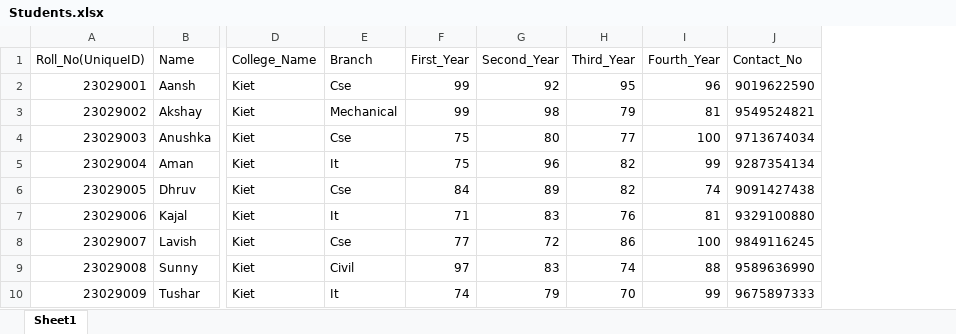
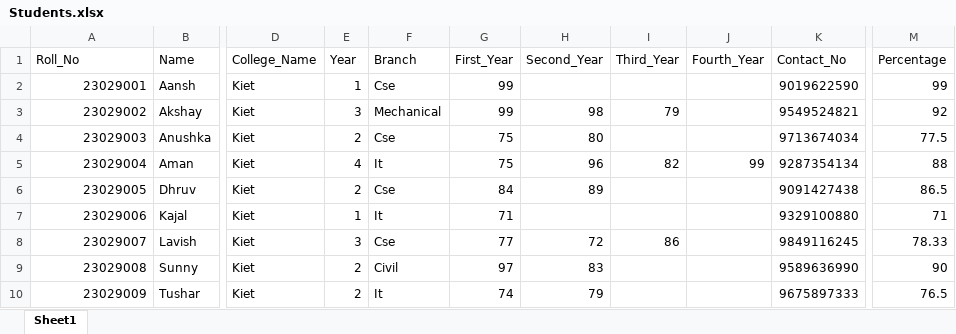
Before and after one commit to lavishkumar0125/student-data-analysis-using-pandas-in-excel, an Excel workbook: Students.xlsx, sheet Sheet1, drawn as a sheet; only a part is shown, gaps mark what is left out; values as stored, in another font and other column widths than the file's, no cell formats; addresses are those after the commit; the diff names each change by its address in the sheet, - before the commit and + after, or states it on an @@ line.

Commit message:
second commit

```diff
--- a/Students.xlsx (sheet Sheet1)
+++ b/Students.xlsx (sheet Sheet1)
+column E (Year), rows 2-10: 1 | 3 | 2 | 4 | 2 | 1 | 3 | 2 | 2
+column M (Percentage), rows 2-10: 99 | 92 | 77.5 | 88 | 86.5 | 71 | 78.33 | 90 | 76.5
-A1: Roll_No(UniqueID)
+A1: Roll_No
-H2 (Second_Year): 92
+H2 (Second_Year): (empty)
-I2 (Third_Year): 95
+I2 (Third_Year): (empty)
-J2 (Fourth_Year): 96
+J2 (Fourth_Year): (empty)
-J3 (Fourth_Year): 81
+J3 (Fourth_Year): (empty)
-I4 (Third_Year): 77
+I4 (Third_Year): (empty)
-J4 (Fourth_Year): 100
+J4 (Fourth_Year): (empty)
-I6 (Third_Year): 82
+I6 (Third_Year): (empty)
-J6 (Fourth_Year): 74
+J6 (Fourth_Year): (empty)
-H7 (Second_Year): 83
+H7 (Second_Year): (empty)
-I7 (Third_Year): 76
+I7 (Third_Year): (empty)
-J7 (Fourth_Year): 81
+J7 (Fourth_Year): (empty)
-J8 (Fourth_Year): 100
+J8 (Fourth_Year): (empty)
-I9 (Third_Year): 74
+I9 (Third_Year): (empty)
-J9 (Fourth_Year): 88
+J9 (Fourth_Year): (empty)
-I10 (Third_Year): 70
+I10 (Third_Year): (empty)
-J10 (Fourth_Year): 99
+J10 (Fourth_Year): (empty)
```
Also changed, not shown: cell formats, 1 other file.
